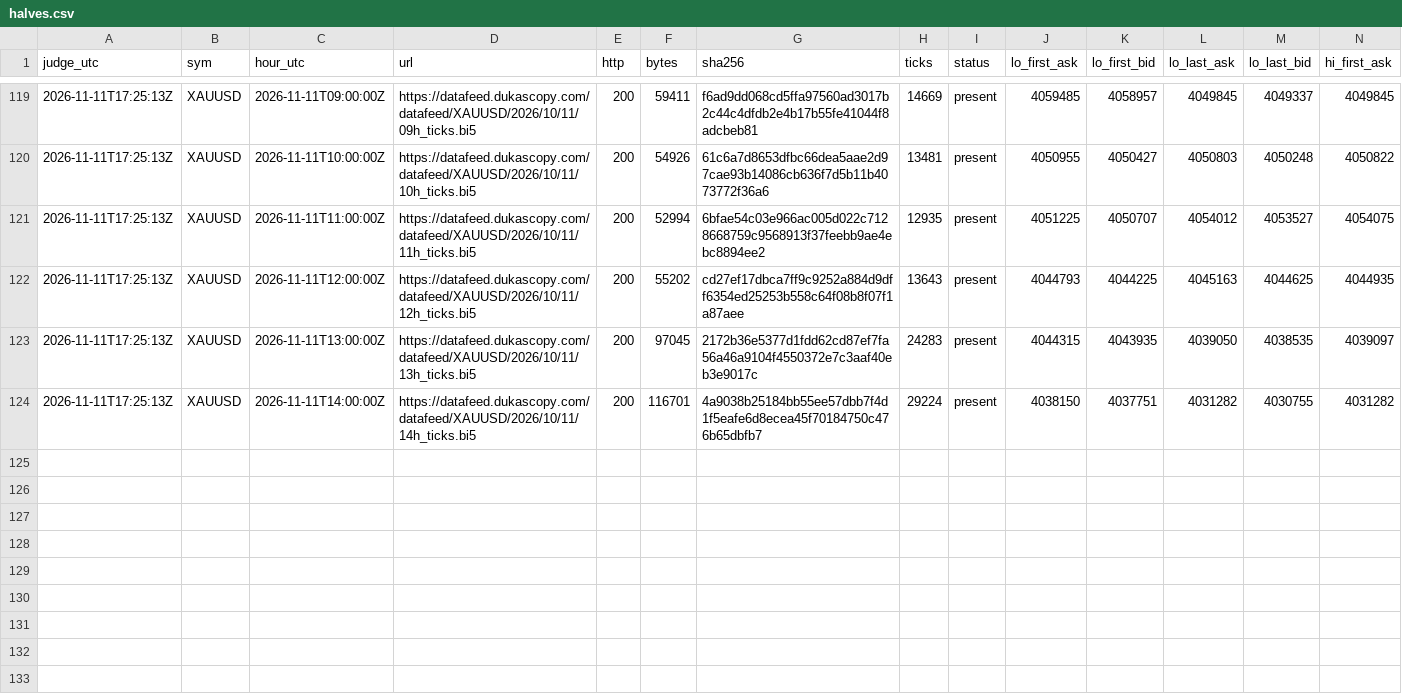
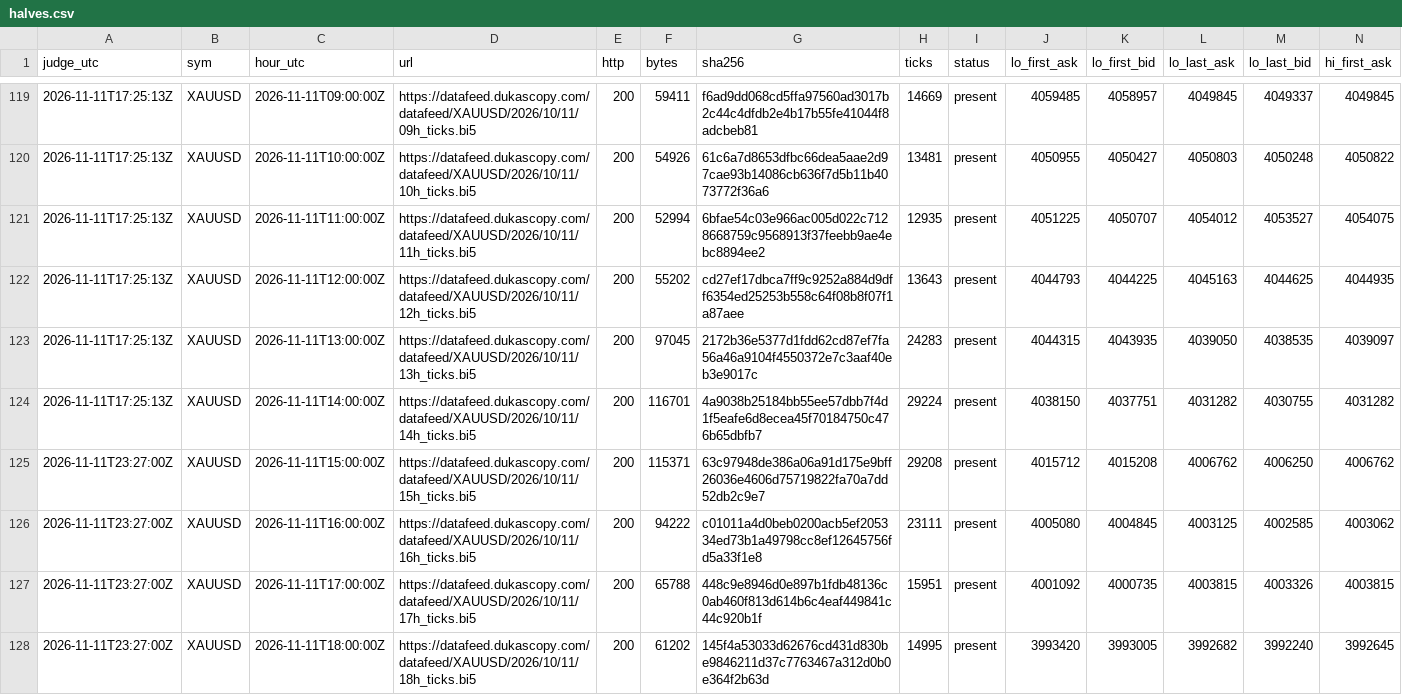
Before and after one commit to Mohamedalhaaj/gold-forward-watch, a CSV file: reports/judge_analyst/halves.csv, drawn as a sheet; only a part is shown, gaps mark what is left out; rows hold the shown columns only; the diff names each change by its address in the sheet, - before the commit and + after, or states it on an @@ line.

```diff
--- a/reports/judge_analyst/halves.csv
+++ b/reports/judge_analyst/halves.csv
+row 125: 2026-11-11T23:27:00Z | XAUUSD | 2026-11-11T15:00:00Z | https://datafeed.dukascopy.com/datafeed/XAUUSD/2026/10/11/15h_ticks.bi5 | 200 | 115371 | 63c97948de386a06a91d175e9bff26036e4606d75719822fa70a7dd52db2c9e7 | 29208 | present | 4015712 | 4015208 | 4006762 | 4006250 | 4006762
+row 126: 2026-11-11T23:27:00Z | XAUUSD | 2026-11-11T16:00:00Z | https://datafeed.dukascopy.com/datafeed/XAUUSD/2026/10/11/16h_ticks.bi5 | 200 | 94222 | c01011a4d0beb0200acb5ef205334ed73b1a49798cc8ef12645756fd5a33f1e8 | 23111 | present | 4005080 | 4004845 | 4003125 | 4002585 | 4003062
+row 127: 2026-11-11T23:27:00Z | XAUUSD | 2026-11-11T17:00:00Z | https://datafeed.dukascopy.com/datafeed/XAUUSD/2026/10/11/17h_ticks.bi5 | 200 | 65788 | 448c9e8946d0e897b1fdb48136c0ab460f813d614b6c4eaf449841c44c920b1f | 15951 | present | 4001092 | 4000735 | 4003815 | 4003326 | 4003815
+row 128: 2026-11-11T23:27:00Z | XAUUSD | 2026-11-11T18:00:00Z | https://datafeed.dukascopy.com/datafeed/XAUUSD/2026/10/11/18h_ticks.bi5 | 200 | 61202 | 145f4a53033d62676cd431d830be9846211d37c7763467a312d0b0e364f2b63d | 14995 | present | 3993420 | 3993005 | 3992682 | 3992240 | 3992645
```
Also changed, not shown: reports/judge_analyst/VERDICTS.csv, 6 other files.
